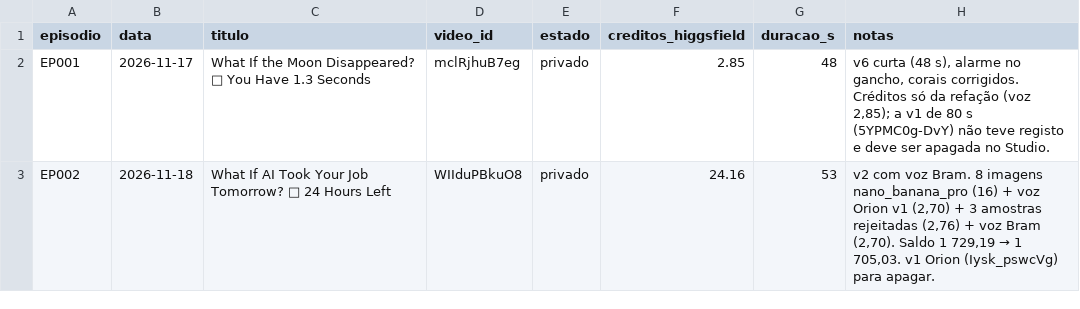
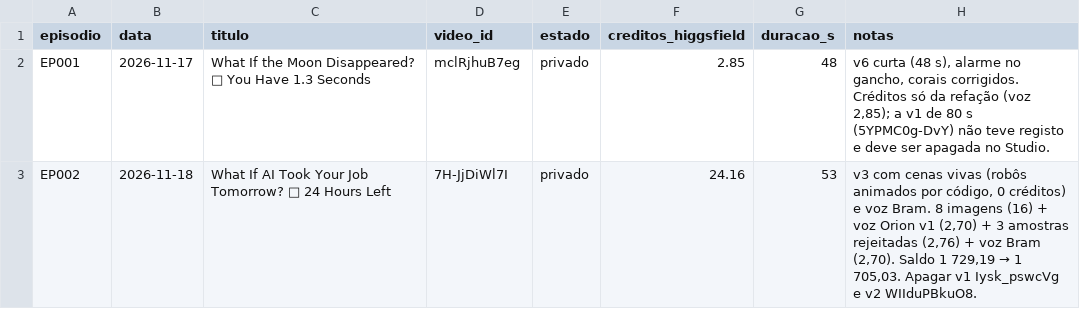
Before and after one commit to mataprojetos/ytauto, a CSV file: episodios/registo.csv, drawn as a sheet.

```diff
--- a/episodios/registo.csv
+++ b/episodios/registo.csv
@@ -2,2 +2,2 @@ episodio,data,titulo,video_id,estado,creditos_higgsfield,duracao_s,notas
 EP001,2026-11-17,What If the Moon Disappeared? 🌙 You Have 1.3 Seconds,mclRjhuB7eg,privado,2.85,48,"v6 curta (48 s), alarme no gancho, corais corrigidos. Créditos só da refação (voz 2,85); a v1 de 80 s (5YPMC0g-DvY) não teve registo e deve ser apagada no Studio."
-EP002,2026-11-18,What If AI Took Your Job Tomorrow? 🤖 24 Hours Left,WIIduPBkuO8,privado,24.16,53,"v2 com voz Bram. 8 imagens nano_banana_pro (16) + voz Orion v1 (2,70) + 3 amostras rejeitadas (2,76) + voz Bram (2,70). Saldo 1 729,19 → 1 705,03. v1 Orion (Iysk_pswcVg) para apagar."
+EP002,2026-11-18,What If AI Took Your Job Tomorrow? 🤖 24 Hours Left,7H-JjDiWl7I,privado,24.16,53,"v3 com cenas vivas (robôs animados por código, 0 créditos) e voz Bram. 8 imagens (16) + voz Orion v1 (2,70) + 3 amostras rejeitadas (2,76) + voz Bram (2,70). Saldo 1 729,19 → 1 705,03. Apagar v1 Iysk_pswcVg e v2 WIIduPBkuO8."
```
Also changed, not shown: 4 other files.
